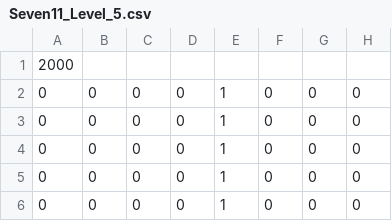
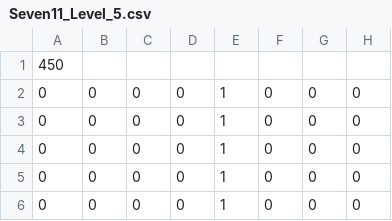
Before and after one commit to notReally47/5Guys-CSD1401-Project, a CSV file: Assets/level_mapper/level_files/Seven11_Level_5.csv, drawn as a sheet; only a part is shown; the diff names each change by its address in the sheet, - before the commit and + after, or states it on an @@ line.

```diff
--- a/Assets/level_mapper/level_files/Seven11_Level_5.csv
+++ b/Assets/level_mapper/level_files/Seven11_Level_5.csv
-A1: 2000
+A1: 450
```
Also changed, not shown: Assets/level_mapper/level_files/Seven11_Level_2.csv, Assets/level_mapper/level_files/Seven11_Level_2_bak.csv, 17 other files.
